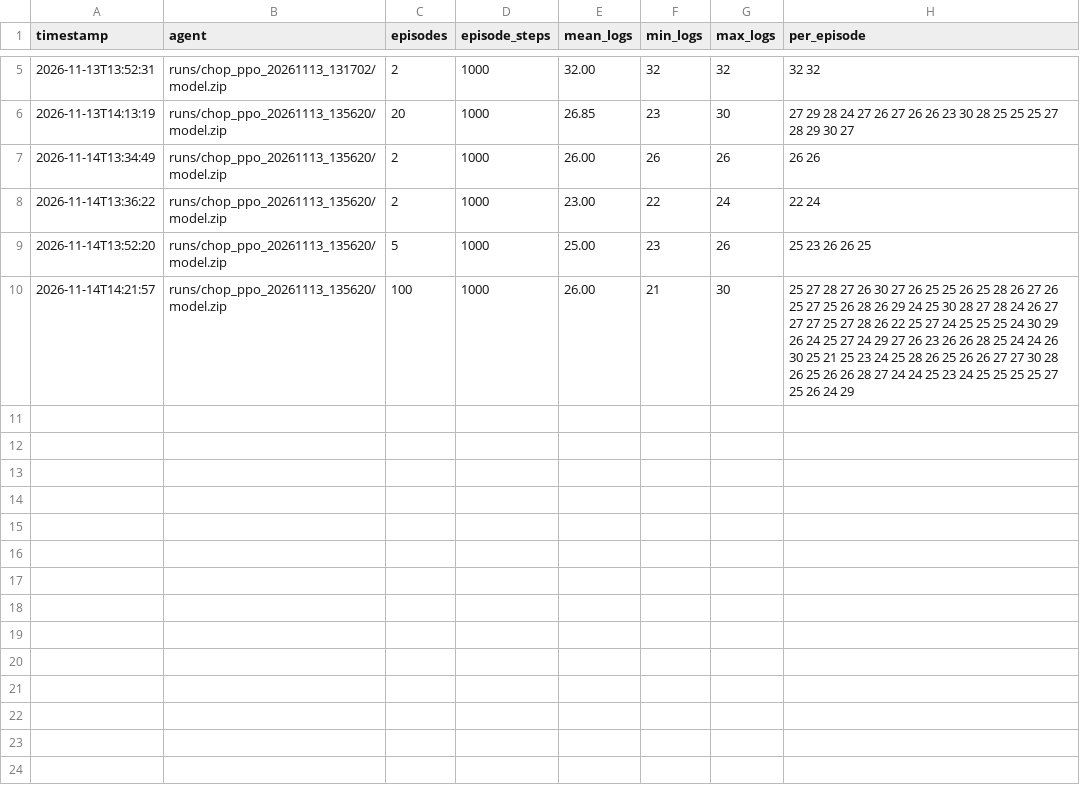
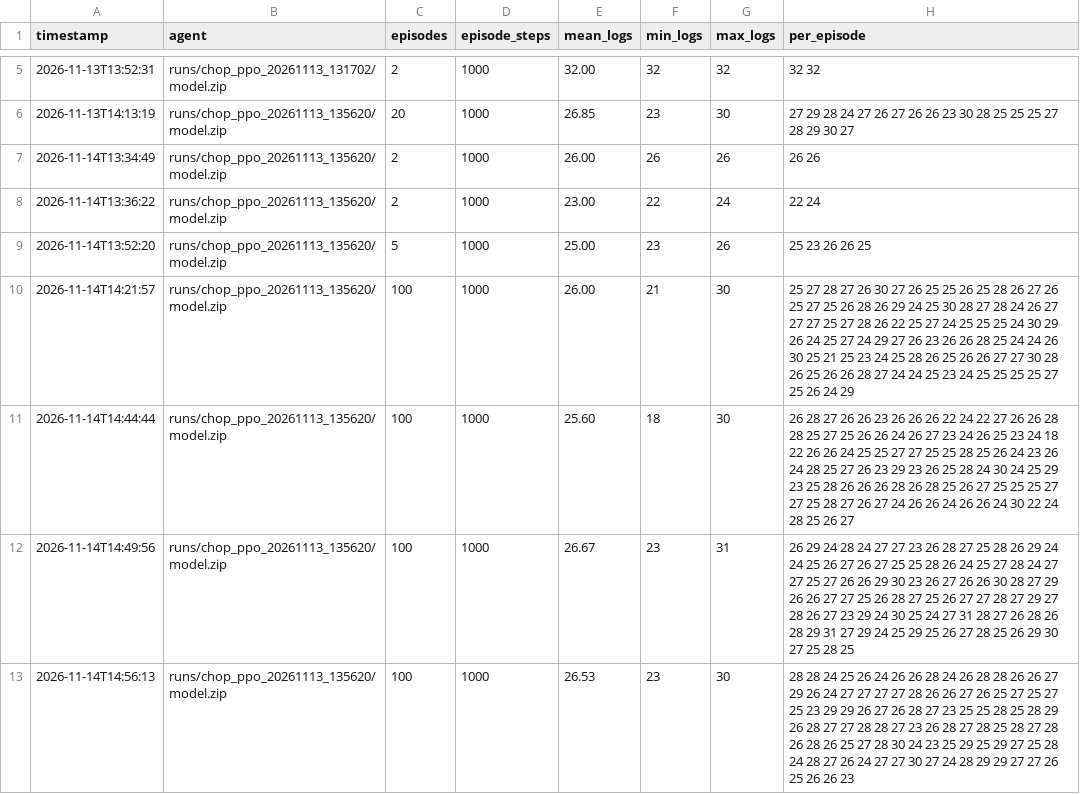
Before and after one commit to njd4dude/CraftGround, a CSV file: results/eval_results.csv, drawn as a sheet; only a part is shown, gaps mark what is left out.

```diff
--- a/results/eval_results.csv
+++ b/results/eval_results.csv
@@ -10 +10,4 @@ timestamp,agent,episodes,episode_steps,mean_logs,min_logs,max_logs,per_episode
 2026-11-14T14:21:57,runs/chop_ppo_20261113_135620/model.zip,100,1000,26.00,21,30,25 27 28 27 26 30 27 26 25 25 26 25 28 26 27 26 25 27 25 26 28 26 29 24 25 30 28 27 28 24 26 27 27 27 25 27 28 26 22 25 27 24 25 25 25 24 30 29 26 24 25 27 24 29 27 26 23 26 26 28 25 24 24 26 30 25 21 25 23 24 25 28 26 25 26 26 27 27 30 28 26 25 26 26 28 27 24 24 25 23 24 25 25 25 25 27 25 26 24 29
+2026-11-14T14:44:44,runs/chop_ppo_20261113_135620/model.zip,100,1000,25.60,18,30,26 28 27 26 26 23 26 26 26 22 24 22 27 26 26 28 28 25 27 25 26 26 24 26 27 23 24 26 25 23 24 18 22 26 26 24 25 25 27 27 25 25 28 25 26 24 23 26 24 28 25 27 26 23 29 23 26 25 28 24 30 24 25 29 23 25 28 26 26 26 28 26 28 25 26 27 25 25 25 27 27 25 28 27 26 27 24 26 26 24 26 26 24 30 22 24 28 25 26 27
+2026-11-14T14:49:56,runs/chop_ppo_20261113_135620/model.zip,100,1000,26.67,23,31,26 29 24 28 24 27 27 23 26 28 27 25 28 26 29 24 24 25 26 27 26 27 25 25 28 26 24 25 27 28 24 27 27 25 27 26 26 29 30 23 26 27 26 26 30 28 27 29 26 26 27 27 25 26 28 27 25 26 27 27 28 27 29 27 28 26 27 23 29 24 30 25 24 27 31 28 27 26 28 26 28 29 31 27 29 24 25 29 25 26 27 28 25 26 29 30 27 25 28 25
+2026-11-14T14:56:13,runs/chop_ppo_20261113_135620/model.zip,100,1000,26.53,23,30,28 28 24 25 26 24 26 26 28 24 26 28 28 26 26 27 29 26 24 27 27 27 27 28 26 26 27 26 25 27 25 27 25 23 29 29 26 27 26 28 27 23 25 25 28 25 28 29 26 28 27 27 28 28 27 23 26 28 27 28 25 28 27 28 26 28 26 25 27 28 30 24 23 25 29 25 29 27 25 28 24 28 27 26 24 27 27 30 27 24 28 29 29 27 27 26 25 26 26 23
```
Also changed, not shown: 1 other file.
